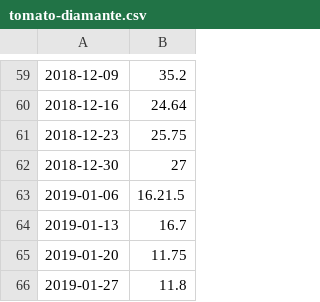
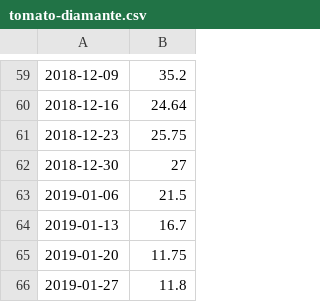
Before and after one commit to ryanlajola/NVAT-Price-Forecasting, a CSV file: CSV/tomato-diamante.csv, drawn as a sheet; only a part is shown, gaps mark what is left out.

Commit message:
updated 120422

```diff
--- a/CSV/tomato-diamante.csv
+++ b/CSV/tomato-diamante.csv
@@ -62,3 +62,3 @@
 2018-12-30,27
-2019-01-06,16.21.5
+2019-01-06,21.5
 2019-01-13,16.7
```
